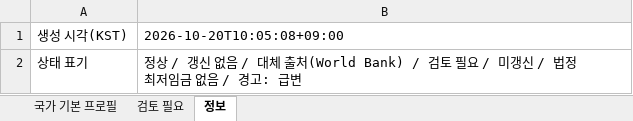
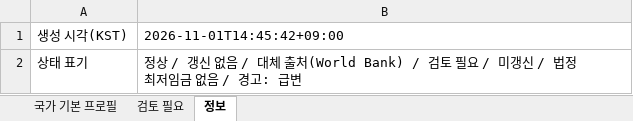
Before and after one commit to deokhye/global_daily_news_261019_v2, an Excel workbook: output/country_profile.xlsx, sheet 정보, drawn as a sheet; values as stored, in another font and other column widths than the file's, no borders; the diff names each change by its address in the sheet, - before the commit and + after, or states it on an @@ line.

```diff
--- a/output/country_profile.xlsx (sheet 정보)
+++ b/output/country_profile.xlsx (sheet 정보)
-B1: 2026-10-20T10:05:08+09:00
+B1: 2026-11-01T14:45:42+09:00
```
Also changed, not shown: sheet 국가 기본 프로필, 2 other files.
